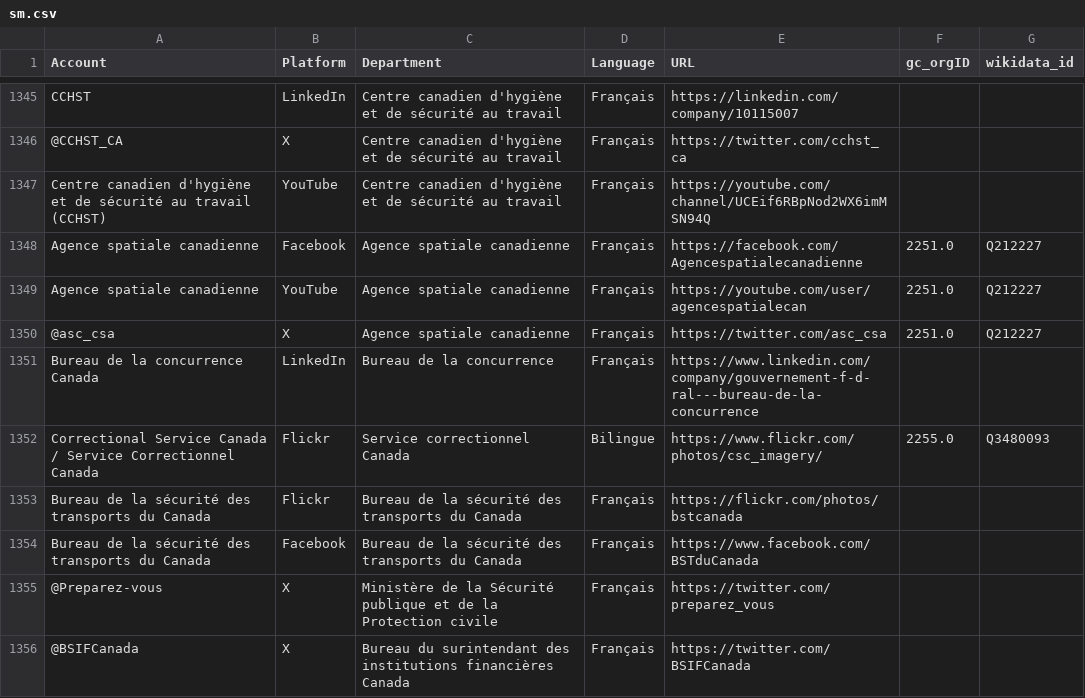
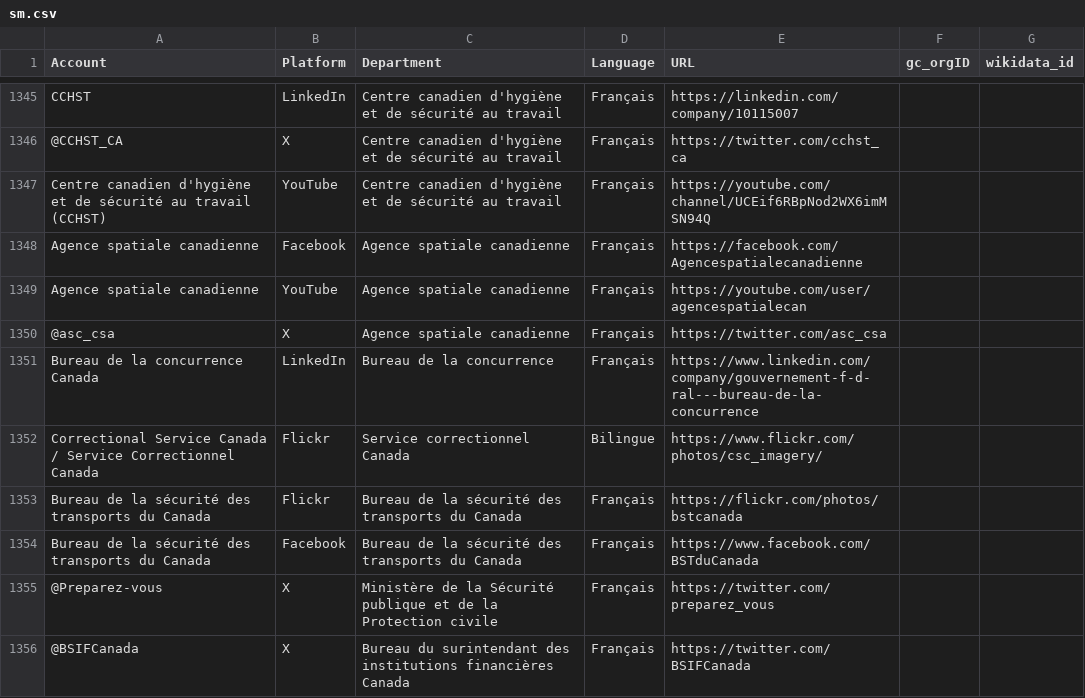
Before and after one commit to PatLittle/GC-Socials, a CSV file: sm.csv, drawn as a sheet; only a part is shown, gaps mark what is left out; the diff covers the shown part only.

```diff
--- a/sm.csv
+++ b/sm.csv
@@ -1347,7 +1347,7 @@ CCHST,LinkedIn,Centre canadien d'hygiène et de sécurité au travail,Français,
 Centre canadien d'hygiène et de sécurité au travail (CCHST),YouTube,Centre canadien d'hygiène et de sécurité au travail,Français,https://youtube.com/channel/UCEif6RBpNod2WX6imMSN94Q,,
-Agence spatiale canadienne,Facebook,Agence spatiale canadienne,Français,https://facebook.com/Agencespatialecanadienne,2251.0,Q212227
-Agence spatiale canadienne,YouTube,Agence spatiale canadienne,Français,https://youtube.com/user/agencespatialecan,2251.0,Q212227
-@asc_csa,X,Agence spatiale canadienne,Français,https://twitter.com/asc_csa,2251.0,Q212227
+Agence spatiale canadienne,Facebook,Agence spatiale canadienne,Français,https://facebook.com/Agencespatialecanadienne,,
+Agence spatiale canadienne,YouTube,Agence spatiale canadienne,Français,https://youtube.com/user/agencespatialecan,,
+@asc_csa,X,Agence spatiale canadienne,Français,https://twitter.com/asc_csa,,
 Bureau de la concurrence Canada,LinkedIn,Bureau de la concurrence,Français,https://www.linkedin.com/company/gouvernement-f-d-ral---bureau-de-la-concurrence,,
-Correctional Service Canada / Service Correctionnel Canada,Flickr,Service correctionnel Canada,Bilingue,https://www.flickr.com/photos/csc_imagery/,2255.0,Q3480093
+Correctional Service Canada / Service Correctionnel Canada,Flickr,Service correctionnel Canada,Bilingue,https://www.flickr.com/photos/csc_imagery/,,
 Bureau de la sécurité des transports du Canada,Flickr,Bureau de la sécurité des transports du Canada,Français,https://flickr.com/photos/bstcanada,,
```
Also changed, not shown: 140 edited cells elsewhere in this file, platform_counts.csv.
